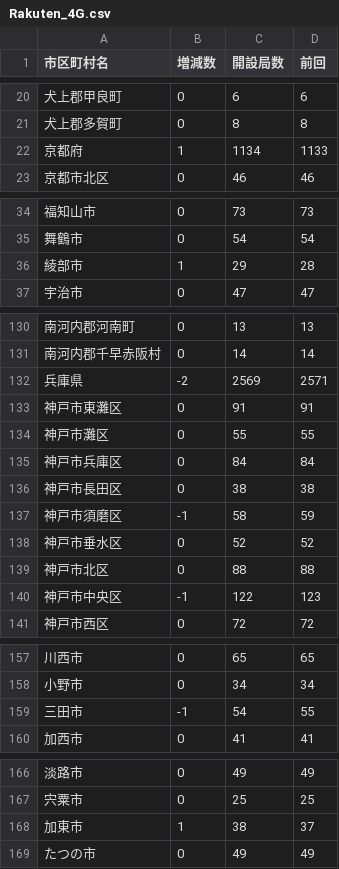
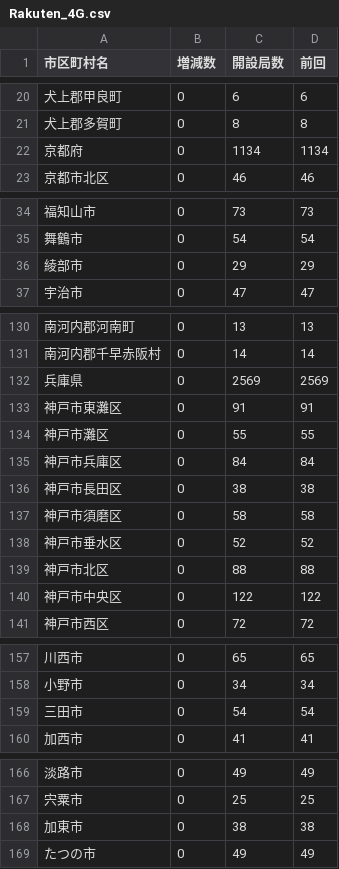
Before and after one commit to denpayanara/musen_rakuten, a CSV file: tweet_data/Rakuten_4G.csv, drawn as a sheet; only a part is shown, gaps mark what is left out.

```diff
--- a/tweet_data/Rakuten_4G.csv
+++ b/tweet_data/Rakuten_4G.csv
@@ -21,3 +21,3 @@
 犬上郡多賀町,0,8,8
-京都府,1,1134,1133
+京都府,0,1134,1134
 京都市北区,0,46,46
@@ -35,3 +35,3 @@
 舞鶴市,0,54,54
-綾部市,1,29,28
+綾部市,0,29,29
 宇治市,0,47,47
@@ -131,3 +131,3 @@
 南河内郡千早赤阪村,0,14,14
-兵庫県,-2,2569,2571
+兵庫県,0,2569,2569
 神戸市東灘区,0,91,91
@@ -136,6 +136,6 @@
 神戸市長田区,0,38,38
-神戸市須磨区,-1,58,59
+神戸市須磨区,0,58,58
 神戸市垂水区,0,52,52
 神戸市北区,0,88,88
-神戸市中央区,-1,122,123
+神戸市中央区,0,122,122
 神戸市西区,0,72,72
@@ -158,3 +158,3 @@
 小野市,0,34,34
-三田市,-1,54,55
+三田市,0,54,54
 加西市,0,41,41
@@ -167,3 +167,3 @@
 宍粟市,0,25,25
-加東市,1,38,37
+加東市,0,38,38
 たつの市,0,49,49
```
Also changed, not shown: csv/musen_day.csv.
